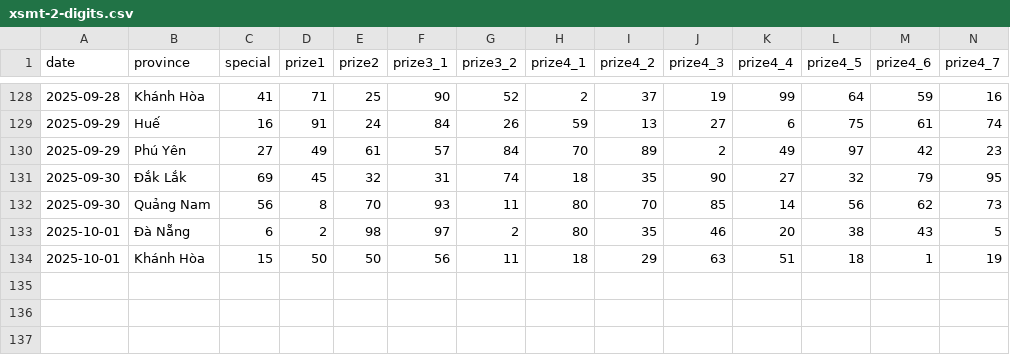
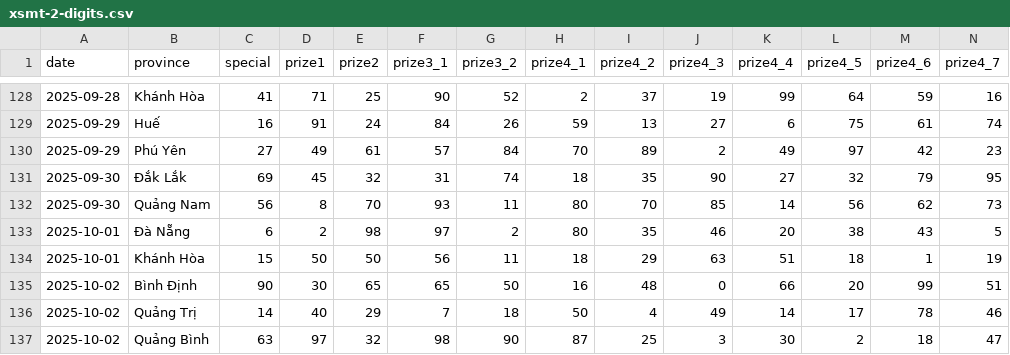
Before and after one commit to dyno-nexsoft/vietnam-lottery, a CSV file: data/xsmt-2-digits.csv, drawn as a sheet; only a part is shown, gaps mark what is left out; rows hold the shown columns only; the diff names each change by its address in the sheet, - before the commit and + after, or states it on an @@ line.

```diff
--- a/data/xsmt-2-digits.csv
+++ b/data/xsmt-2-digits.csv
+row 135: 2025-10-02 | Bình Định | 90 | 30 | 65 | 65 | 50 | 16 | 48 | 0 | 66 | 20 | 99 | 51
+row 136: 2025-10-02 | Quảng Trị | 14 | 40 | 29 | 7 | 18 | 50 | 4 | 49 | 14 | 17 | 78 | 46
+row 137: 2025-10-02 | Quảng Bình | 63 | 97 | 32 | 98 | 90 | 87 | 25 | 3 | 30 | 2 | 18 | 47
```
Also changed, not shown: data/xsmt-sparse.csv, data/xsmt.csv, 8 other files.
